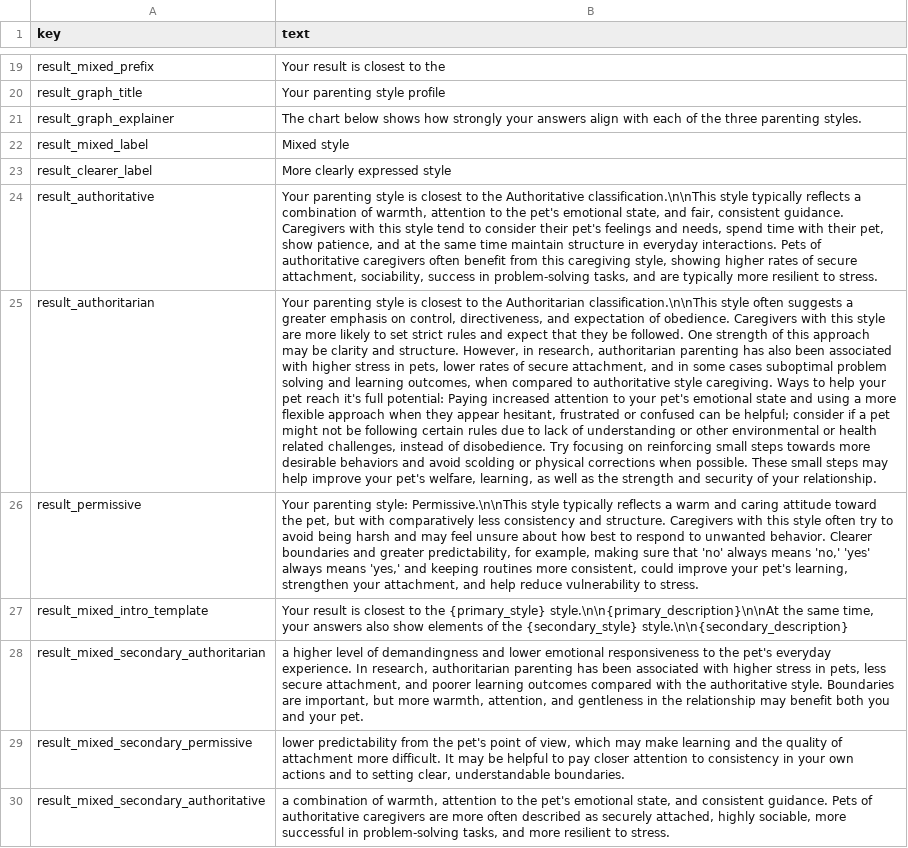
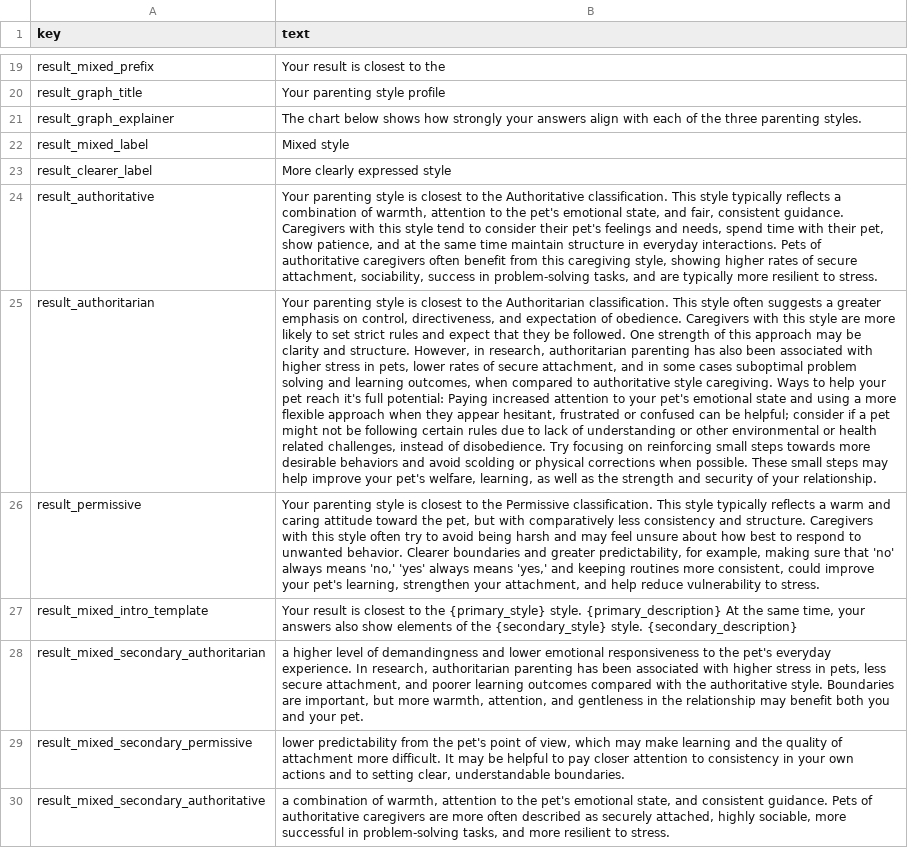
Before and after one commit to alicetananaeva/PetParentingStyle, a CSV file: PPS_App_Copy_Extended.csv, drawn as a sheet; only a part is shown, gaps mark what is left out; the diff names each change by its address in the sheet, - before the commit and + after, or states it on an @@ line.

Commit message:
Update PPS_App_Copy_Extended.csv

```diff
--- a/PPS_App_Copy_Extended.csv
+++ b/PPS_App_Copy_Extended.csv
-B24 (text): …the Authoritative classification.\n\nThis style typically…
+B24 (text): …the Authoritative classification. This style typically…
-B25 (text): …the Authoritarian classification.\n\nThis style often…
+B25 (text): …the Authoritarian classification. This style often…
-B26 (text): Your parenting style: Permissive.\n\nThis style typically…
+B26 (text): Your parenting style is closest to the Permissive classification. This style typically…
-B27 (text): …the {primary_style} style.\n\n{primary_description}\n\nAt the same time, your answers also show elements of the {secondary_style} style.\n\n{secondary_description}
+B27 (text): …the {primary_style} style. {primary_description} At the same time, your answers also show elements of the {secondary_style} style. {secondary_description}
```
